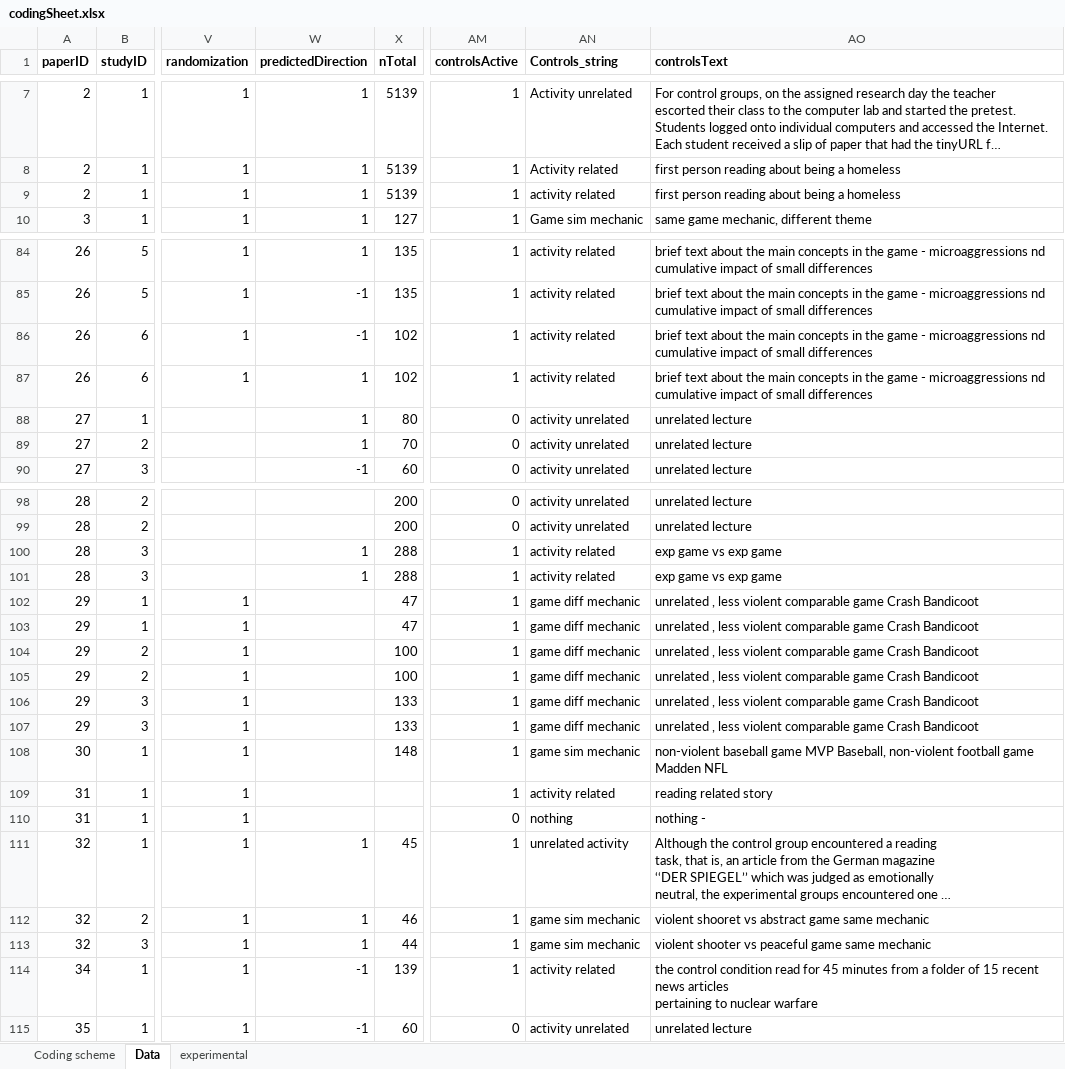
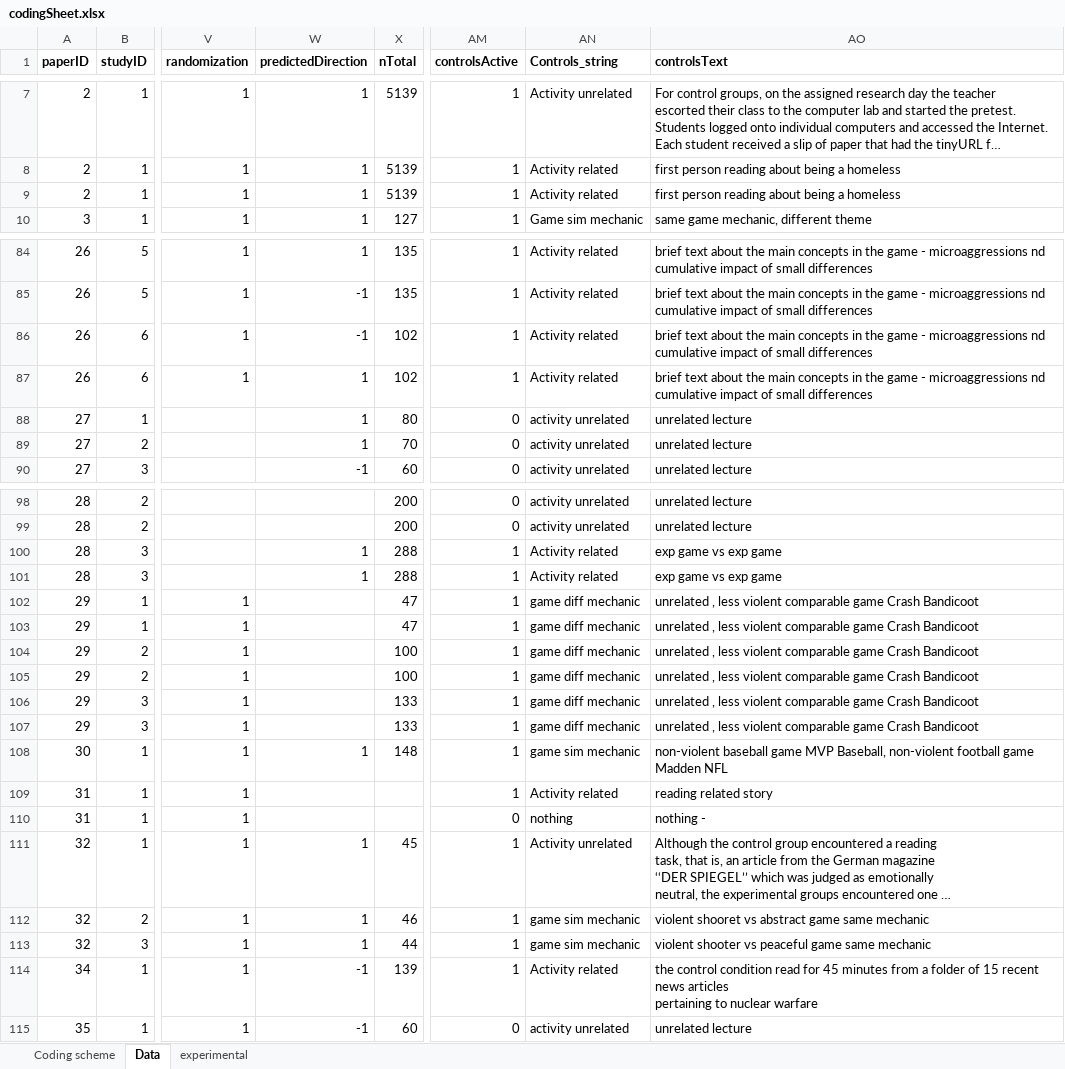
Before and after one commit to iropovik/gamesAttitudesMeta, an Excel workbook: codingSheet.xlsx, sheet Data, drawn as a sheet; only a part is shown, gaps mark what is left out; long unchanged cells end in …; values as stored, in another font and other column widths than the file's, no borders; 1 other sheet too large or unreadable and not compared; the diff covers the shown part only; the diff names each change by its address in the sheet, - before the commit and + after, or states it on an @@ line.

```diff
--- a/codingSheet.xlsx (sheet Data)
+++ b/codingSheet.xlsx (sheet Data)
-AN9 (Controls_string): activity related
+AN9 (Controls_string): Activity related
-AN84:AN87 (Controls_string): activity related
+AN84:AN87 (Controls_string): Activity related
-AN100:AN101 (Controls_string): activity related
+AN100:AN101 (Controls_string): Activity related
-W108 (predictedDirection): (empty)
+W108 (predictedDirection): 1
-AN109 (Controls_string): activity related
+AN109 (Controls_string): Activity related
-AN111 (Controls_string): unrelated activity
+AN111 (Controls_string): Activity unrelated
-AN114 (Controls_string): activity related
+AN114 (Controls_string): Activity related
```
Also changed, not shown: 20 edited cells elsewhere in this sheet, 2 other files.
